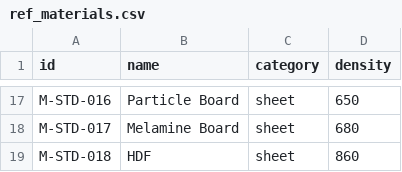
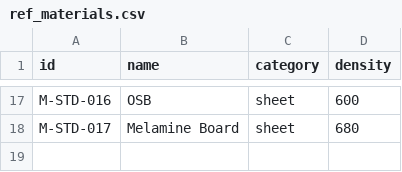
Before and after one commit to beermarkus-tech/SolidCutlist, a CSV file: starter_data/ref_materials.csv, drawn as a sheet; only a part is shown, gaps mark what is left out; the diff covers the shown part only; the diff names each change by its address in the sheet, - before the commit and + after, or states it on an @@ line.

```diff
--- a/starter_data/ref_materials.csv
+++ b/starter_data/ref_materials.csv
-B17 (name): Particle Board
+B17 (name): OSB
-D17 (density): 650
+D17 (density): 600
-row 19: M-STD-018 | HDF | sheet | 860
```
Also changed, not shown: 32 edited cells elsewhere in this file, 9 other files.
